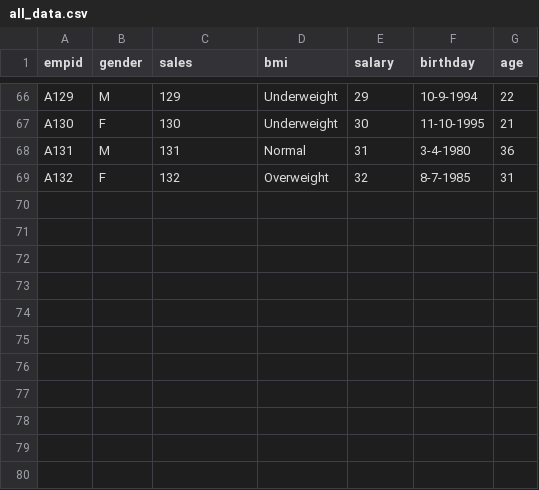
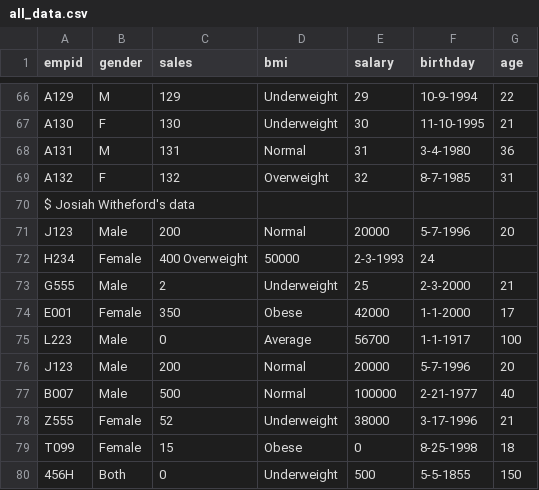
Before and after one commit to NicholasWalter/BCPR301Assignment1, a CSV file: 02_Implementation/01_datasources/other_input/all_data.csv, drawn as a sheet; only a part is shown, gaps mark what is left out; the diff names each change by its address in the sheet, - before the commit and + after, or states it on an @@ line.

```diff
--- a/02_Implementation/01_datasources/other_input/all_data.csv
+++ b/02_Implementation/01_datasources/other_input/all_data.csv
+row 70: $ Josiah Witheford's data
+row 71: J123 | Male | 200 | Normal | 20000 | 5-7-1996 | 20
+row 72: H234 | Female | 400 Overweight | 50000 | 2-3-1993 | 24
+row 73: G555 | Male | 2 | Underweight | 25 | 2-3-2000 | 21
+row 74: E001 | Female | 350 | Obese | 42000 | 1-1-2000 | 17
+row 75: L223 | Male | 0 | Average | 56700 | 1-1-1917 | 100
+row 76: J123 | Male | 200 | Normal | 20000 | 5-7-1996 | 20
+row 77: B007 | Male | 500 | Normal | 100000 | 2-21-1977 | 40
+row 78: Z555 | Female | 52 | Underweight | 38000 | 3-17-1996 | 21
+row 79: T099 | Female | 15 | Obese | 0 | 8-25-1998 | 18
+row 80: 456H | Both | 0 | Underweight | 500 | 5-5-1855 | 150
```
Also changed, not shown: 14 other files.
